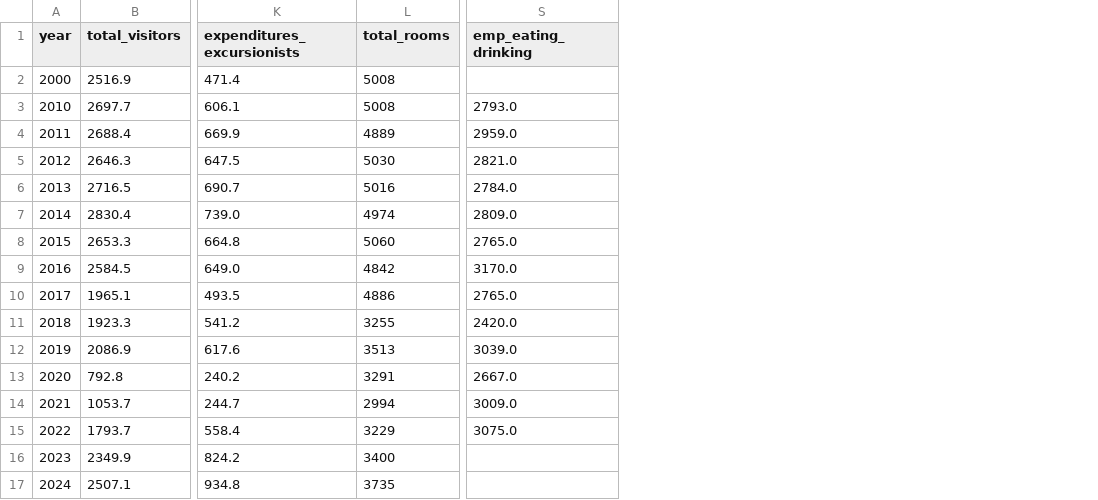
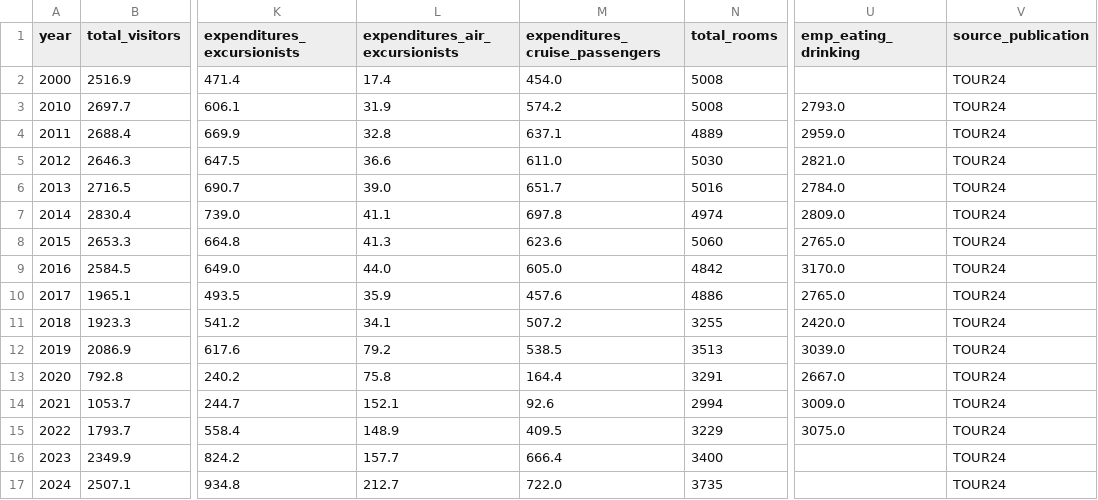
Before and after one commit to johbry17/Trade-Winds-and-Headwinds, a CSV file: data/interim/usviber_tour24.csv, drawn as a sheet; only a part is shown, gaps mark what is left out; the diff names each change by its address in the sheet, - before the commit and + after, or states it on an @@ line.

Commit message:
feat: revise data quality, add expenditure breakdown, TOUR10 historical data, remove occupancy rate

```diff
--- a/data/interim/usviber_tour24.csv
+++ b/data/interim/usviber_tour24.csv
+column L (expenditures_air_excursionists), rows 2-17: 17.4 | 31.9 | 32.8 | 36.6 | 39.0 | 41.1 | 41.3 | 44.0 | 35.9 | 34.1 | 79.2 | 75.8 | 152.1 | 148.9 | 157.7 | 212.7
+column M (expenditures_cruise_passengers), rows 2-17: 454.0 | 574.2 | 637.1 | 611.0 | 651.7 | 697.8 | 623.6 | 605.0 | 457.6 | 507.2 | 538.5 | 164.4 | 92.6 | 409.5 | 666.4 | 722.0
+column V (source_publication), rows 2-17: all TOUR24
```
Also changed, not shown: data/interim/census_rooms.csv, 22 other files.
